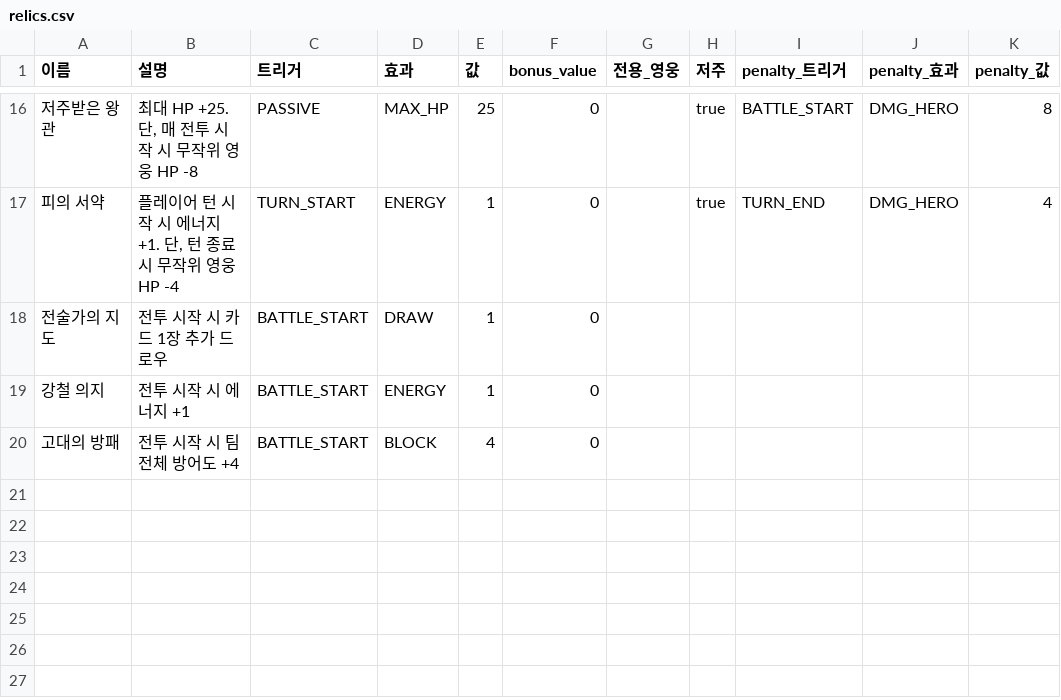
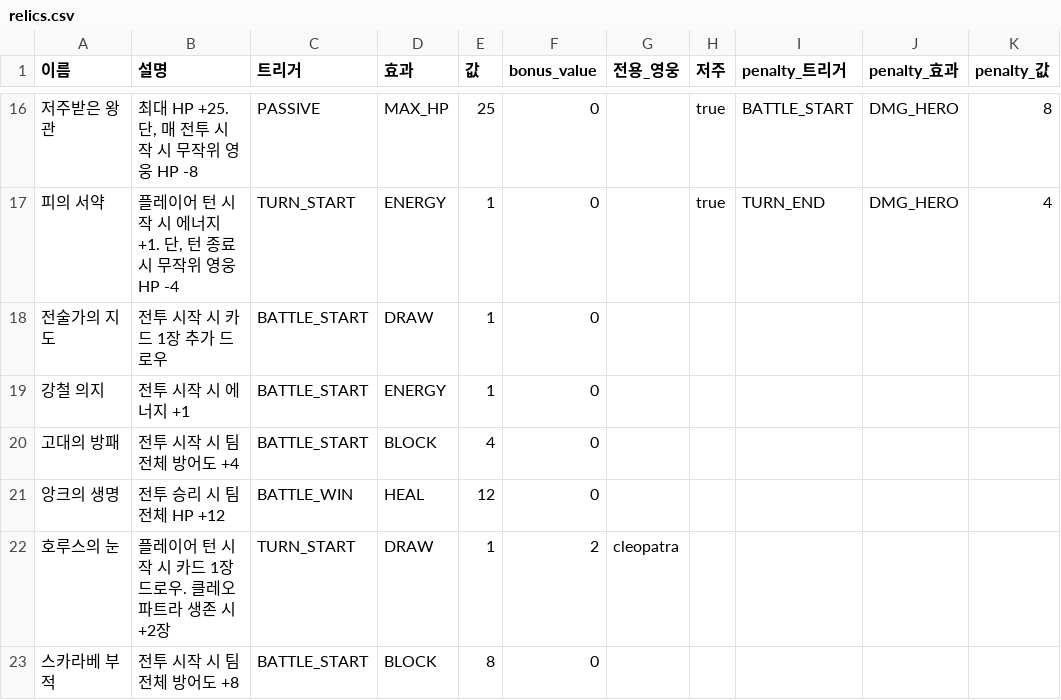
Before and after one commit to l980l/stsl, a CSV file: docs/catalog/relics.csv, drawn as a sheet; only a part is shown, gaps mark what is left out; the diff names each change by its address in the sheet, - before the commit and + after, or states it on an @@ line.

```diff
--- a/docs/catalog/relics.csv
+++ b/docs/catalog/relics.csv
+row 21: 앙크의 생명 | 전투 승리 시 팀 전체 HP +12 | BATTLE_WIN | HEAL | 12 | 0
+row 22: 호루스의 눈 | 플레이어 턴 시작 시 카드 1장 드로우. 클레오파트라 생존 시 +2장 | TURN_START | DRAW | 1 | 2 | cleopatra
+row 23: 스카라베 부적 | 전투 시작 시 팀 전체 방어도 +8 | BATTLE_START | BLOCK | 8 | 0
```
Also changed, not shown: docs/catalog/cards.csv, docs/catalog/enemies.csv, 10 other files.
